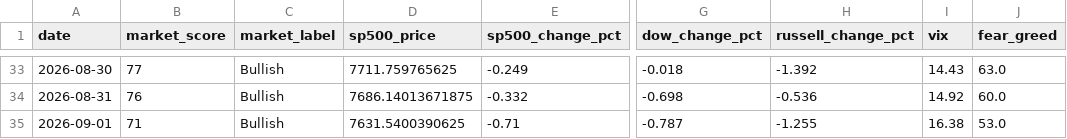
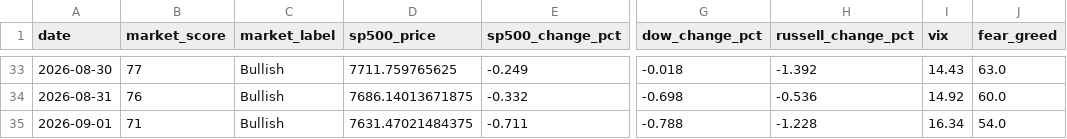
Before and after one commit to agent22793/market-dashboard, a CSV file: data/history.csv, drawn as a sheet; only a part is shown, gaps mark what is left out; the diff names each change by its address in the sheet, - before the commit and + after, or states it on an @@ line.

```diff
--- a/data/history.csv
+++ b/data/history.csv
-D35 (sp500_price): 7631.5400390625
+D35 (sp500_price): 7631.47021484375
-E35 (sp500_change_pct): -0.71
+E35 (sp500_change_pct): -0.711
-G35 (dow_change_pct): -0.787
+G35 (dow_change_pct): -0.788
-H35 (russell_change_pct): -1.255
+H35 (russell_change_pct): -1.228
-I35 (vix): 16.38
+I35 (vix): 16.34
-J35 (fear_greed): 53.0
+J35 (fear_greed): 54.0
```
Also changed, not shown: 1 other file.
